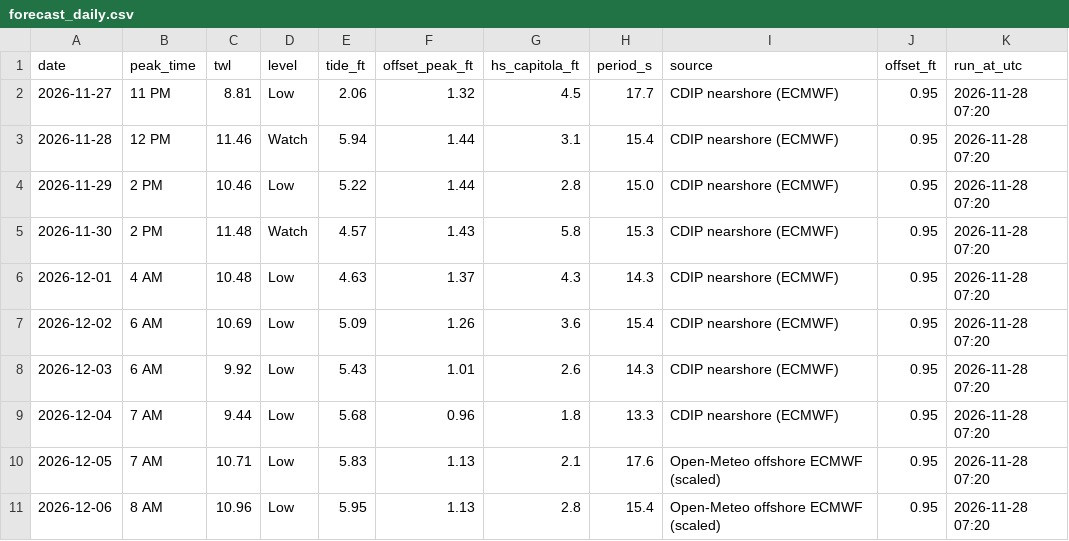
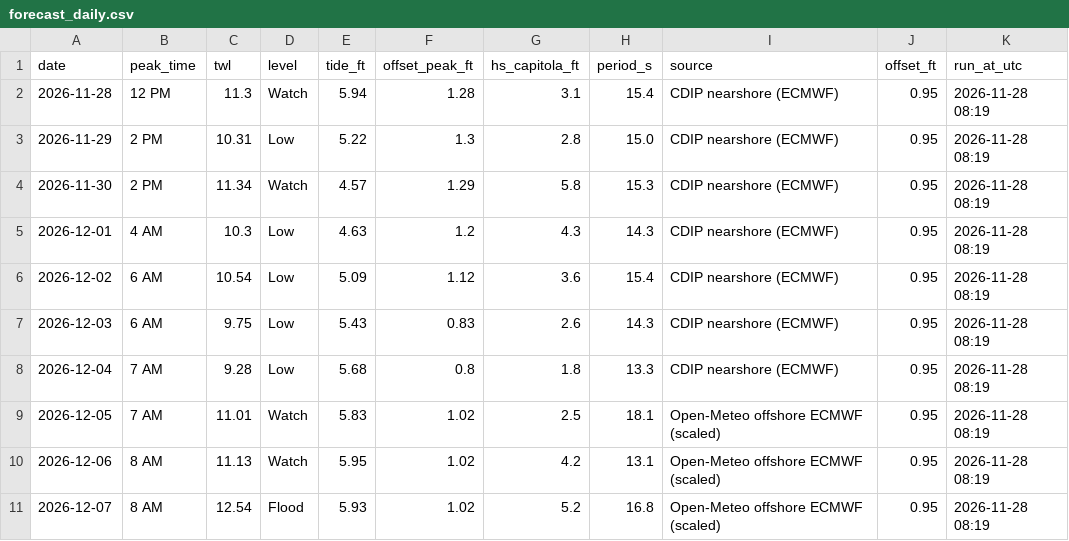
Before and after one commit to kevinkeet/frontpage, a CSV file: capitola/data/forecast_daily.csv, drawn as a sheet.

```diff
--- a/capitola/data/forecast_daily.csv
+++ b/capitola/data/forecast_daily.csv
@@ -1,11 +1,11 @@
 date,peak_time,twl,level,tide_ft,offset_peak_ft,hs_capitola_ft,period_s,source,offset_ft,run_at_utc
-2026-11-27,11 PM,8.81,Low,2.06,1.32,4.5,17.7,CDIP nearshore (ECMWF),0.95,2026-11-28 07:20
-2026-11-28,12 PM,11.46,Watch,5.94,1.44,3.1,15.4,CDIP nearshore (ECMWF),0.95,2026-11-28 07:20
-2026-11-29,2 PM,10.46,Low,5.22,1.44,2.8,15.0,CDIP nearshore (ECMWF),0.95,2026-11-28 07:20
-2026-11-30,2 PM,11.48,Watch,4.57,1.43,5.8,15.3,CDIP nearshore (ECMWF),0.95,2026-11-28 07:20
-2026-12-01,4 AM,10.48,Low,4.63,1.37,4.3,14.3,CDIP nearshore (ECMWF),0.95,2026-11-28 07:20
-2026-12-02,6 AM,10.69,Low,5.09,1.26,3.6,15.4,CDIP nearshore (ECMWF),0.95,2026-11-28 07:20
-2026-12-03,6 AM,9.92,Low,5.43,1.01,2.6,14.3,CDIP nearshore (ECMWF),0.95,2026-11-28 07:20
-2026-12-04,7 AM,9.44,Low,5.68,0.96,1.8,13.3,CDIP nearshore (ECMWF),0.95,2026-11-28 07:20
-2026-12-05,7 AM,10.71,Low,5.83,1.13,2.1,17.6,Open-Meteo offshore ECMWF (scaled),0.95,2026-11-28 07:20
-2026-12-06,8 AM,10.96,Low,5.95,1.13,2.8,15.4,Open-Meteo offshore ECMWF (scaled),0.95,2026-11-28 07:20
+2026-11-28,12 PM,11.3,Watch,5.94,1.28,3.1,15.4,CDIP nearshore (ECMWF),0.95,2026-11-28 08:19
+2026-11-29,2 PM,10.31,Low,5.22,1.3,2.8,15.0,CDIP nearshore (ECMWF),0.95,2026-11-28 08:19
+2026-11-30,2 PM,11.34,Watch,4.57,1.29,5.8,15.3,CDIP nearshore (ECMWF),0.95,2026-11-28 08:19
+2026-12-01,4 AM,10.3,Low,4.63,1.2,4.3,14.3,CDIP nearshore (ECMWF),0.95,2026-11-28 08:19
+2026-12-02,6 AM,10.54,Low,5.09,1.12,3.6,15.4,CDIP nearshore (ECMWF),0.95,2026-11-28 08:19
+2026-12-03,6 AM,9.75,Low,5.43,0.83,2.6,14.3,CDIP nearshore (ECMWF),0.95,2026-11-28 08:19
+2026-12-04,7 AM,9.28,Low,5.68,0.8,1.8,13.3,CDIP nearshore (ECMWF),0.95,2026-11-28 08:19
+2026-12-05,7 AM,11.01,Watch,5.83,1.02,2.5,18.1,Open-Meteo offshore ECMWF (scaled),0.95,2026-11-28 08:19
+2026-12-06,8 AM,11.13,Watch,5.95,1.02,4.2,13.1,Open-Meteo offshore ECMWF (scaled),0.95,2026-11-28 08:19
+2026-12-07,8 AM,12.54,Flood,5.93,1.02,5.2,16.8,Open-Meteo offshore ECMWF (scaled),0.95,2026-11-28 08:19
```
Also changed, not shown: capitola/data/creek_forecast.csv, capitola/data/forecast_hourly.csv, 6 other files.
